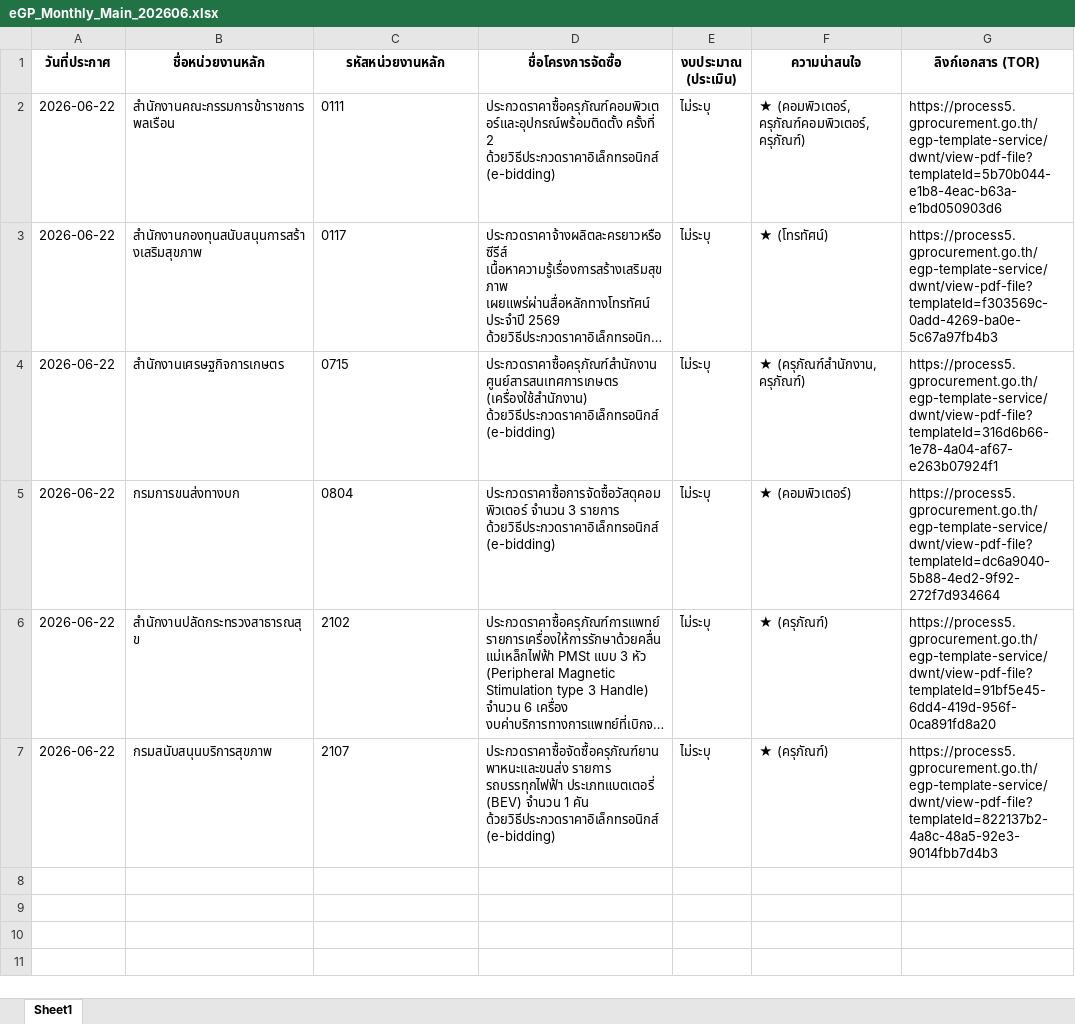
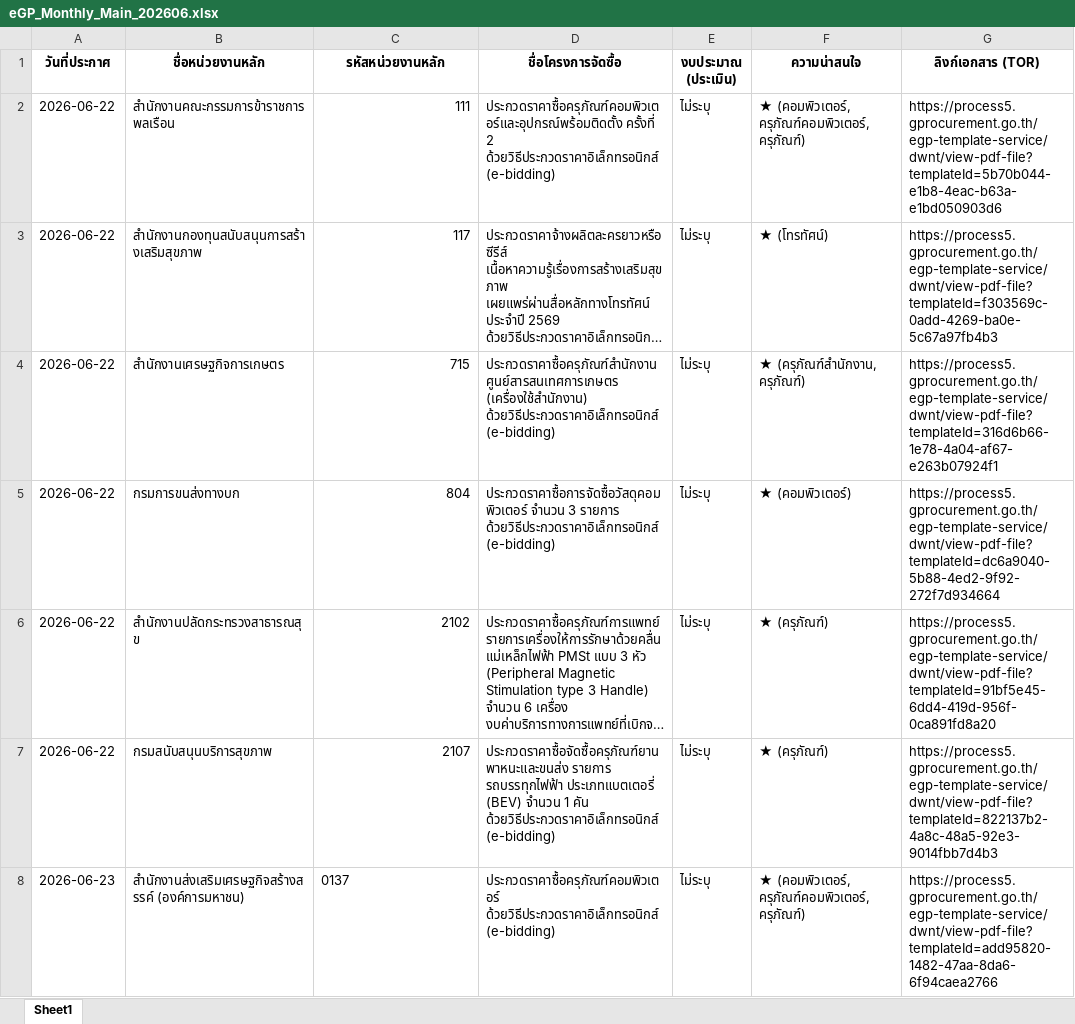
Before and after one commit to schartwu/prospecting-automated-2, an Excel workbook: Backup/eGP_Monthly_Main_202606.xlsx, sheet Sheet1, drawn as a sheet; only a part is shown; long unchanged cells end in …; values as stored, in another font and other column widths than the file's, no borders; the diff covers the shown part only; the diff names each change by its address in the sheet, - before the commit and + after, or states it on an @@ line.

```diff
--- a/Backup/eGP_Monthly_Main_202606.xlsx (sheet Sheet1)
+++ b/Backup/eGP_Monthly_Main_202606.xlsx (sheet Sheet1)
-C2 (รหัสหน่วยงานหลัก): 0111
+C2 (รหัสหน่วยงานหลัก): 111
-C3 (รหัสหน่วยงานหลัก): 0117
+C3 (รหัสหน่วยงานหลัก): 117
-C4 (รหัสหน่วยงานหลัก): 0715
+C4 (รหัสหน่วยงานหลัก): 715
-C5 (รหัสหน่วยงานหลัก): 0804
+C5 (รหัสหน่วยงานหลัก): 804
-C6:C7 alignment: left
+C6:C7 alignment: right
+row 8: 2026-06-23 | สำนักงานส่งเสริมเศรษฐกิจสร้างสรรค์ (องค์การมหาชน) | 0137 | ประกวดราคาซื้อครุภัณฑ์คอมพิวเตอร์ ด้วยวิธีประกวดราคาอิเล็กทรอนิกส์ (e-bidding) | ไม่ระบุ | ★ (คอมพิวเตอร์, ครุภัณฑ์คอมพิวเตอร์, ครุภัณฑ์) | https://process5.gprocurement.go.th/egp-template-service/dwnt/view-pdf-file?templateId=add95820-1482-47aa-8da6-6f94caea2766
```
Also changed, not shown: 6 added rows elsewhere in this sheet.
